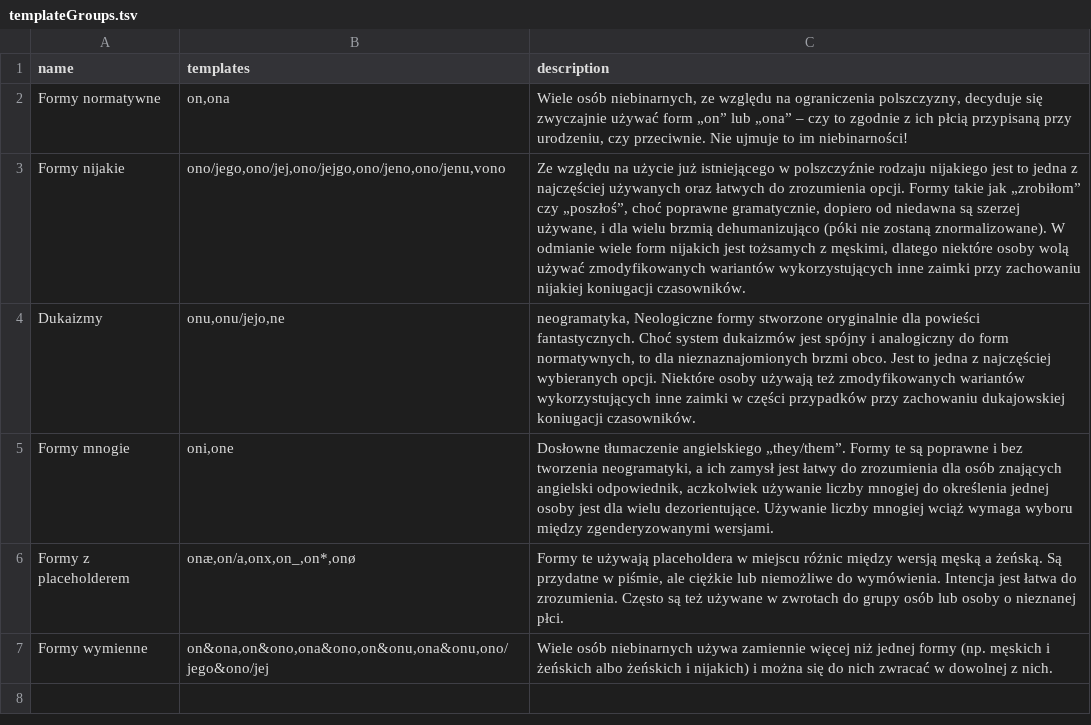
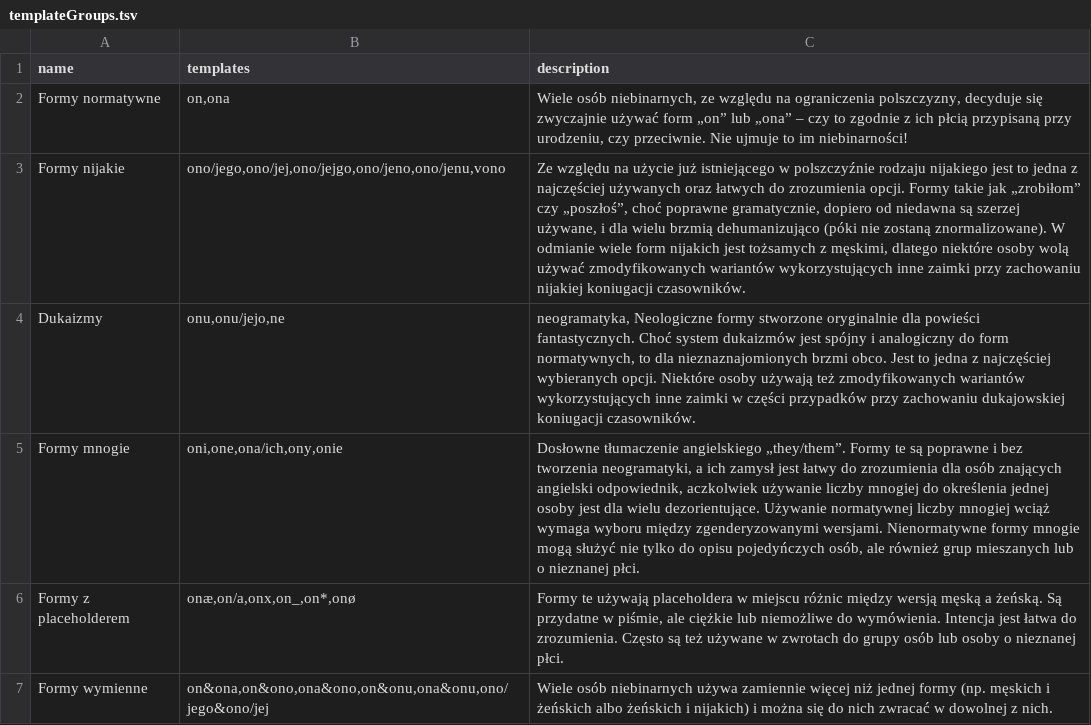
Before and after one commit to zlomenina/zajmena, a TSV file: data/templateGroups.tsv, drawn as a sheet.

```diff
--- a/data/templateGroups.tsv
+++ b/data/templateGroups.tsv
@@ -4,3 +4,3 @@ Formy nijakie	ono/jego,ono/jej,ono/jejgo,ono/jeno,ono/jenu,vono	Ze względu na u
 Dukaizmy	onu,onu/jejo,ne	neogramatyka, Neologiczne formy stworzone oryginalnie dla powieści fantastycznych. Choć system dukaizmów jest spójny i analogiczny do form normatywnych, to dla nieznaznajomionych brzmi obco. Jest to jedna z najczęściej wybieranych opcji. Niektóre osoby używają też zmodyfikowanych wariantów wykorzystujących inne zaimki w części przypadków przy zachowaniu dukajowskiej koniugacji czasowników.
-Formy mnogie	oni,one	Dosłowne tłumaczenie angielskiego „they/them”. Formy te są poprawne i bez tworzenia neogramatyki, a ich zamysł jest łatwy do zrozumienia dla osób znających angielski odpowiednik, aczkolwiek używanie liczby mnogiej do określenia jednej osoby jest dla wielu dezorientujące. Używanie liczby mnogiej wciąż wymaga wyboru między zgenderyzowanymi wersjami.
+Formy mnogie	oni,one,ona/ich,ony,onie	Dosłowne tłumaczenie angielskiego „they/them”. Formy te są poprawne i bez tworzenia neogramatyki, a ich zamysł jest łatwy do zrozumienia dla osób znających angielski odpowiednik, aczkolwiek używanie liczby mnogiej do określenia jednej osoby jest dla wielu dezorientujące. Używanie normatywnej liczby mnogiej wciąż wymaga wyboru między zgenderyzowanymi wersjami. Nienormatywne formy mnogie mogą służyć nie tylko do opisu pojedyńczych osób, ale również grup mieszanych lub o nieznanej płci.
 Formy z placeholderem	onæ,on/a,onx,on_,on*,onø	Formy te używają placeholdera w miejscu różnic między wersją męską a żeńską. Są przydatne w piśmie, ale ciężkie lub niemożliwe do wymówienia. Intencja jest łatwa do zrozumienia. Często są też używane w zwrotach do grupy osób lub osoby o nieznanej płci.
```
Also changed, not shown: data/examples.tsv, data/templates.tsv, 2 other files.
